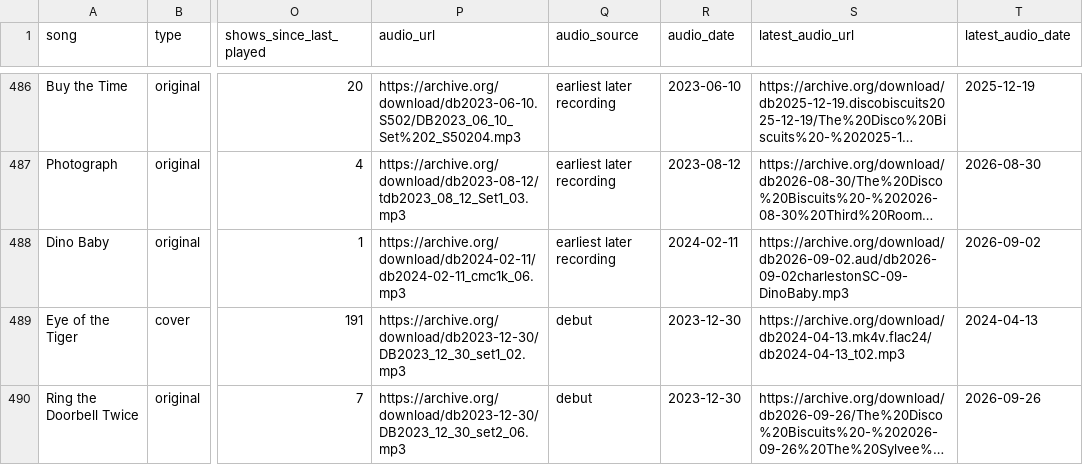
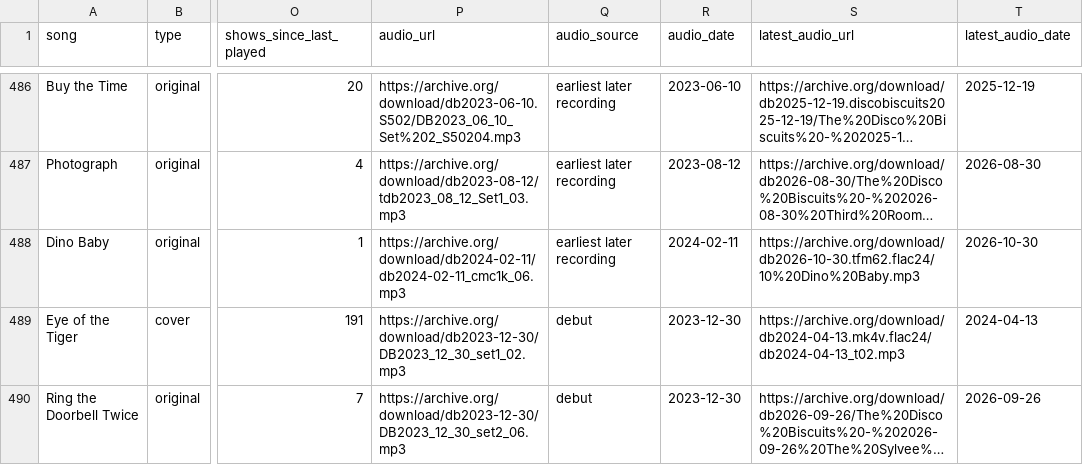
Before and after one commit to avdrav1/bisco-first-played, a CSV file: songs_first_played.csv, drawn as a sheet; only a part is shown, gaps mark what is left out; long unchanged cells end in …; the diff covers the shown part only; the diff names each change by its address in the sheet, - before the commit and + after, or states it on an @@ line.

```diff
--- a/songs_first_played.csv
+++ b/songs_first_played.csv
-S488 (latest_audio_url): https://archive.org/download/db2026-09-02.aud/db2026-09-02charlestonSC-09-DinoBaby.mp3
+S488 (latest_audio_url): https://archive.org/download/db2026-10-30.tfm62.flac24/10%20Dino%20Baby.mp3
-T488 (latest_audio_date): 2026-09-02
+T488 (latest_audio_date): 2026-10-30
```
Also changed, not shown: 2 added rows and 48 edited cells elsewhere in this file, 1 other file.
